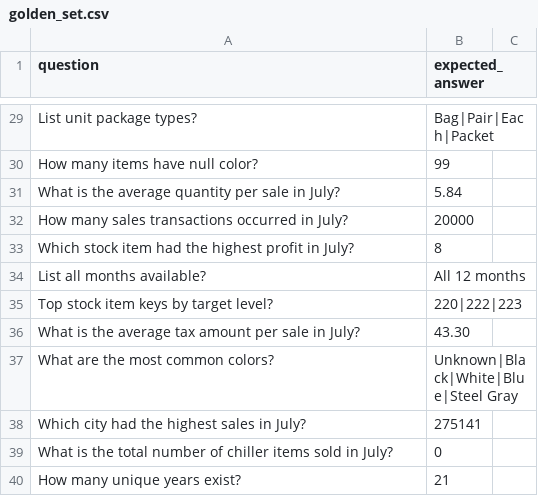
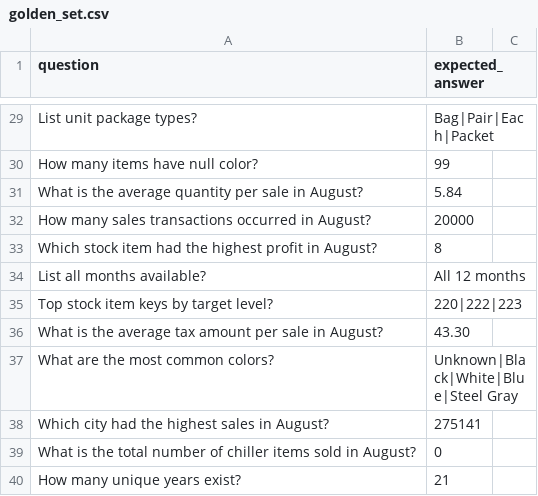
Before and after one commit to sagarM1729/mosaic-agent-cicd-poc, a CSV file: eval/golden_set.csv, drawn as a sheet; only a part is shown, gaps mark what is left out; the diff covers the shown part only.

Commit message:
test: correct failure test — change golden_set questions to August (keep July expected answers)
INTENTIONAL FAILURE TEST:
- Questions now ask for 'August' data
- Expected answers are still July 2016 values
- Genie will query August → returns different August numbers
- Mismatch with July expected answers → 0% accuracy → pipeline FAILS

Why previous attempt (changing system_prompt.txt) didn't work:
  Genie Space is an independent AI — it reads the QUESTION text directly
  and generates its own SQL. It completely ignores system_prompt.txt.
  The prompt only affects LangChain routing (which tool to pick),
  NOT what SQL Genie generates.

Correct failure test = wrong questions in golden_set.csv
Reverted system_prompt.txt back to v2.0 ACTIVE (July).

```diff
--- a/eval/golden_set.csv
+++ b/eval/golden_set.csv
@@ -30,11 +30,11 @@ List unit package types?,Bag|Pair|Each|Packet
 How many items have null color?,99
-What is the average quantity per sale in July?,5.84
-How many sales transactions occurred in July?,20000
-Which stock item had the highest profit in July?,8
+What is the average quantity per sale in August?,5.84
+How many sales transactions occurred in August?,20000
+Which stock item had the highest profit in August?,8
 List all months available?,All 12 months
 Top stock item keys by target level?,220|222|223
-What is the average tax amount per sale in July?,43.30
+What is the average tax amount per sale in August?,43.30
 What are the most common colors?,Unknown|Black|White|Blue|Steel Gray
-Which city had the highest sales in July?,275141
-What is the total number of chiller items sold in July?,0
+Which city had the highest sales in August?,275141
+What is the total number of chiller items sold in August?,0
 How many unique years exist?,21
```
Also changed, not shown: 14 edited cells elsewhere in this file, 1 other file.
